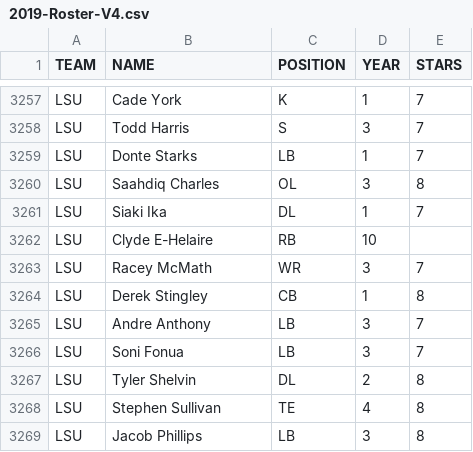
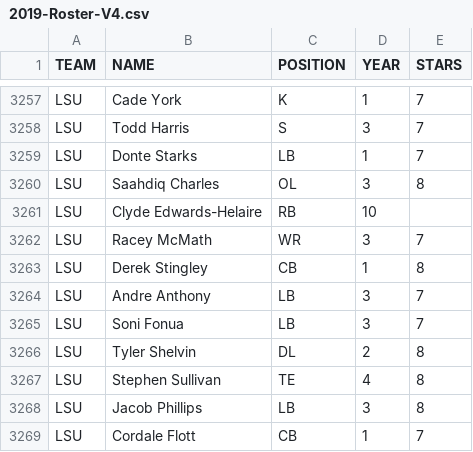
Before and after one commit to dilmasterjone/CFB-Coach, a CSV file: Universe/2019-Roster-V4.csv, drawn as a sheet; only a part is shown, gaps mark what is left out; the shorter side is filled out with more unchanged rows.

Commit message:
Update 2019-Roster-V4.csv

```diff
--- a/Universe/2019-Roster-V4.csv
+++ b/Universe/2019-Roster-V4.csv
@@ -3260,4 +3260,3 @@ LSU,Donte Starks,LB,1,7
 LSU,Saahdiq Charles,OL,3,8
-LSU,Siaki Ika,DL,1,7
-LSU,Clyde E-Helaire,RB,10
+LSU,Clyde Edwards-Helaire,RB,10
 LSU,Racey McMath,WR,3,7
```
